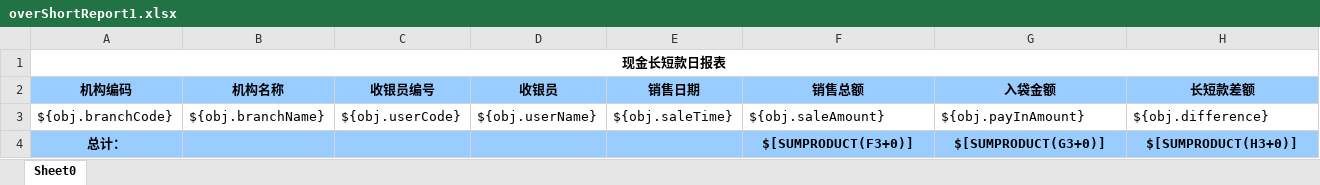
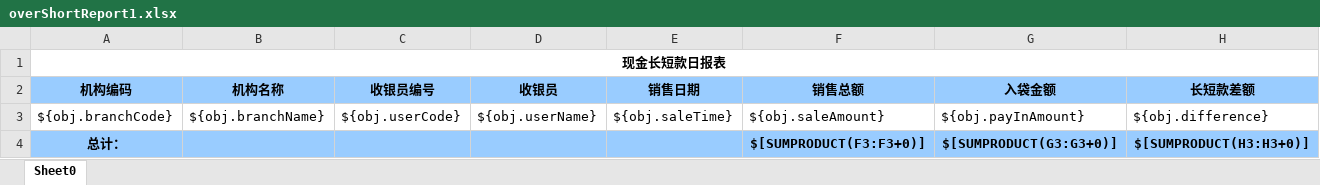
Before and after one commit to zly1988203/easyUI-web, an Excel workbook: src/main/resources/template/excel/export/overShortReport1.xlsx, sheet Sheet0, drawn as a sheet; values as stored, in another font and other column widths than the file's, no borders; the diff names each change by its address in the sheet, - before the commit and + after, or states it on an @@ line.

```diff
--- a/src/main/resources/template/excel/export/overShortReport1.xlsx (sheet Sheet0)
+++ b/src/main/resources/template/excel/export/overShortReport1.xlsx (sheet Sheet0)
-F4 (销售总额): $[SUMPRODUCT(F3+0)]
+F4 (销售总额): $[SUMPRODUCT(F3:F3+0)]
-G4 (入袋金额): $[SUMPRODUCT(G3+0)]
+G4 (入袋金额): $[SUMPRODUCT(G3:G3+0)]
-H4 (长短款差额): $[SUMPRODUCT(H3+0)]
+H4 (长短款差额): $[SUMPRODUCT(H3:H3+0)]
```
Also changed, not shown: src/main/resources/template/excel/export/StockAdjust.xlsx, src/main/resources/template/excel/export/StockLead.xlsx, 14 other files.
